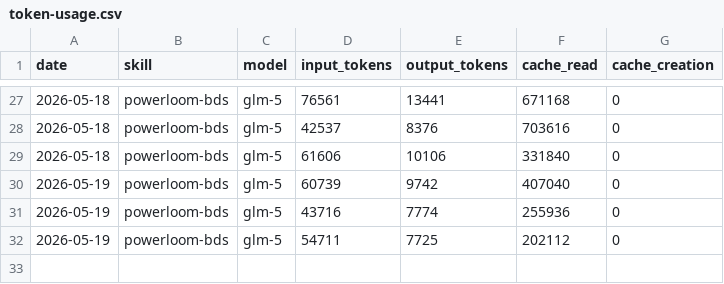
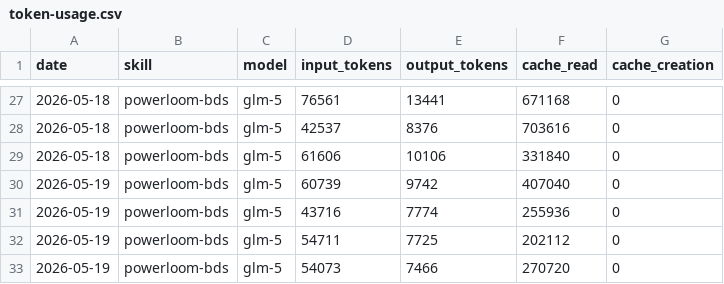
Before and after one commit to anomit/aeon, a CSV file: memory/token-usage.csv, drawn as a sheet; only a part is shown, gaps mark what is left out.

Commit message:
chore(powerloom-bds): auto-commit 2026-05-19

```diff
--- a/memory/token-usage.csv
+++ b/memory/token-usage.csv
@@ -32 +32,2 @@ date,skill,model,input_tokens,output_tokens,cache_read,cache_creation
 2026-05-19,powerloom-bds,glm-5,54711,7725,202112,0
+2026-05-19,powerloom-bds,glm-5,54073,7466,270720,0
```
Also changed, not shown: 6 other files.
